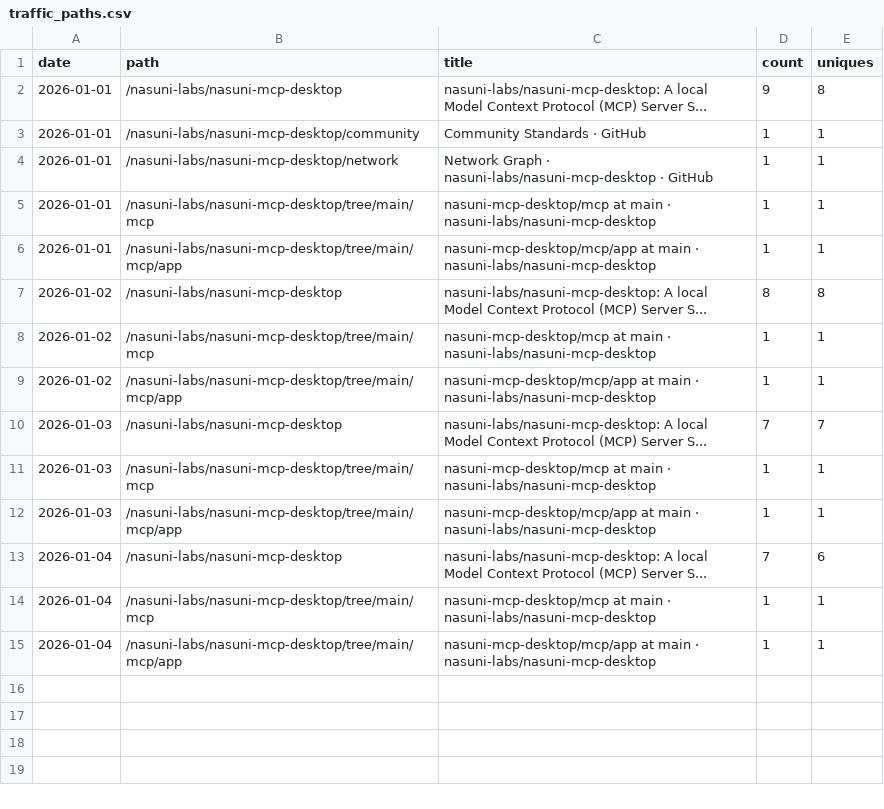
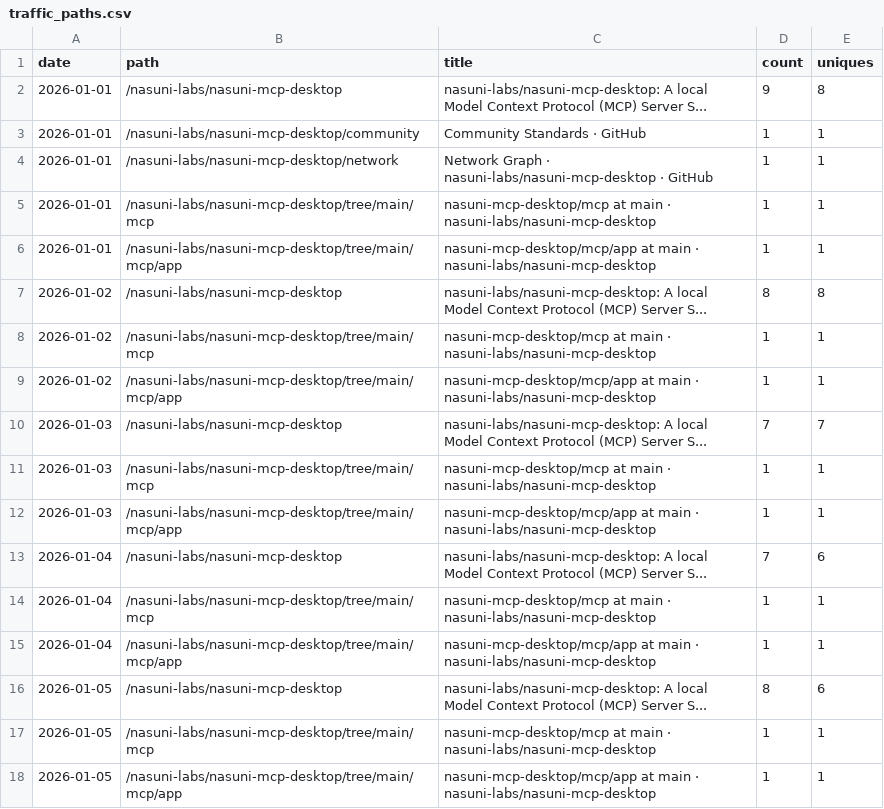
Before and after one commit to nasuni-labs/nasuni-mcp-desktop, a CSV file: data/traffic_paths.csv, drawn as a sheet.

```diff
--- a/data/traffic_paths.csv
+++ b/data/traffic_paths.csv
@@ -15 +15,4 @@ date,path,title,count,uniques
 2026-01-04,/nasuni-labs/nasuni-mcp-desktop/tree/main/mcp/app,nasuni-mcp-desktop/mcp/app at main · nasuni-labs/nasuni-mcp-desktop,1,1
+2026-01-05,/nasuni-labs/nasuni-mcp-desktop,nasuni-labs/nasuni-mcp-desktop: A local Model Context Protocol (MCP) Server S...,8,6
+2026-01-05,/nasuni-labs/nasuni-mcp-desktop/tree/main/mcp,nasuni-mcp-desktop/mcp at main · nasuni-labs/nasuni-mcp-desktop,1,1
+2026-01-05,/nasuni-labs/nasuni-mcp-desktop/tree/main/mcp/app,nasuni-mcp-desktop/mcp/app at main · nasuni-labs/nasuni-mcp-desktop,1,1
```
Also changed, not shown: data/traffic_clones.csv, data/traffic_referrers.csv, 1 other file.
